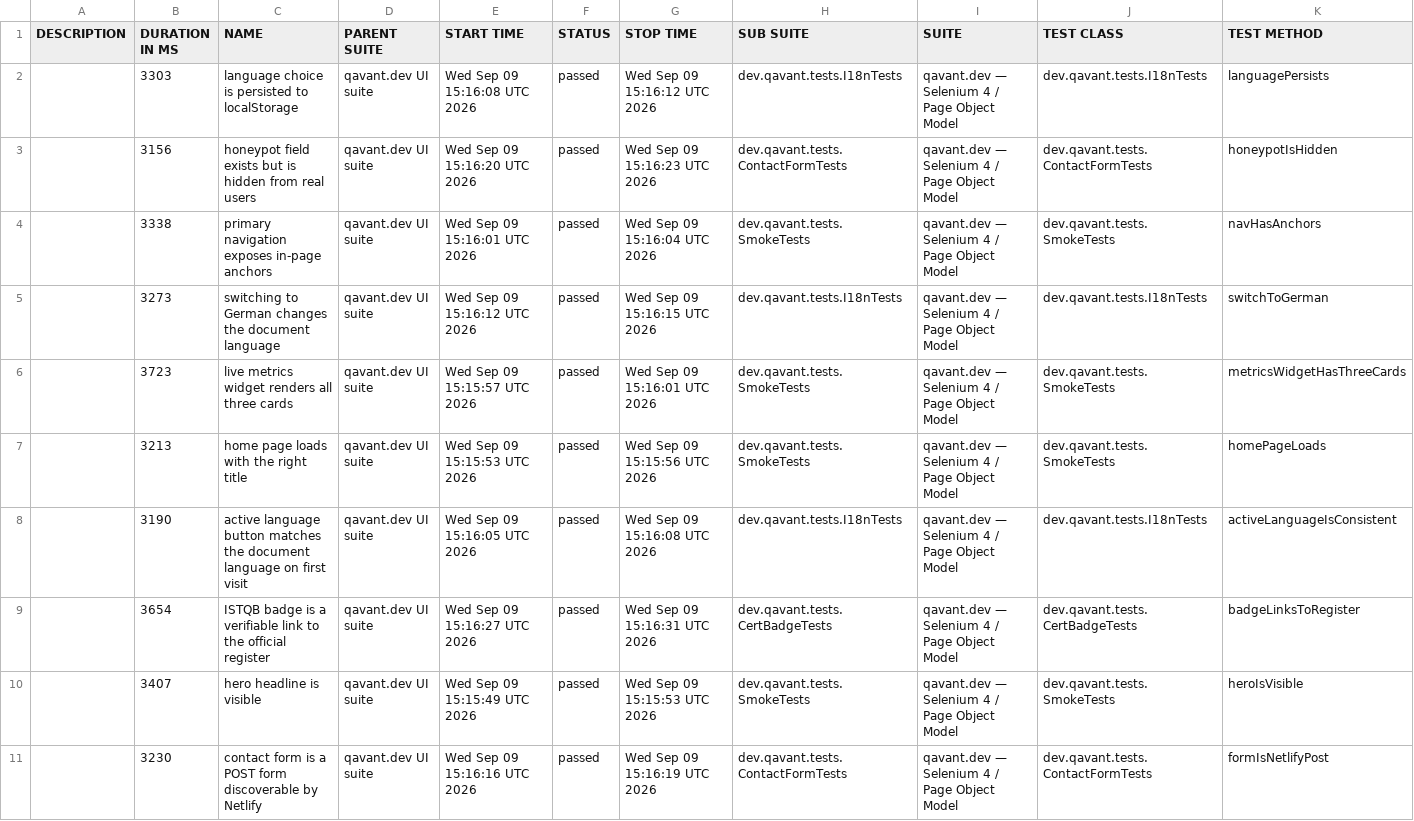
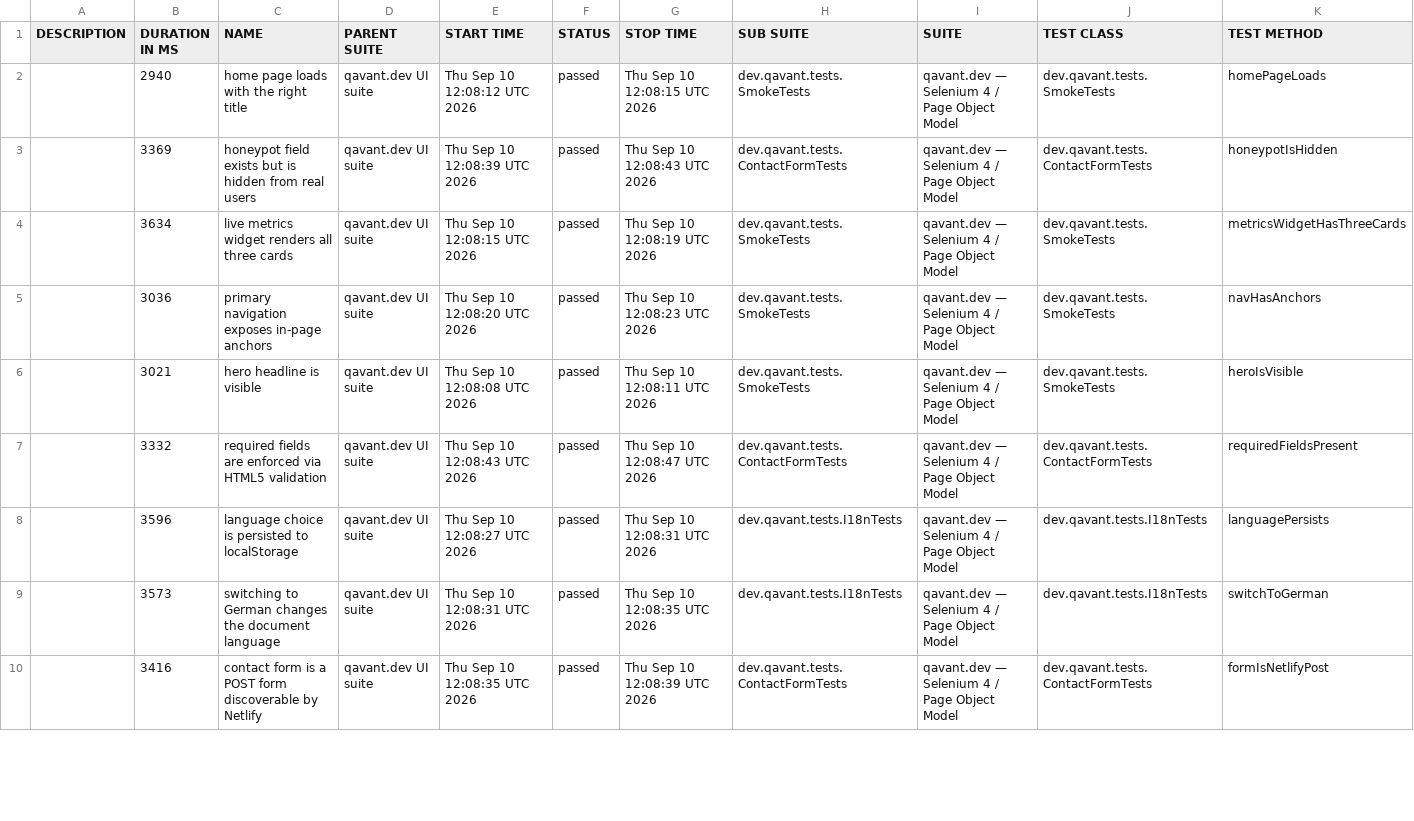
Before and after one commit to peterolah-qa/qavant-selenium, a CSV file: data/suites.csv, drawn as a sheet; only a part is shown; the diff covers the shown part only.

```diff
--- a/data/suites.csv
+++ b/data/suites.csv
@@ -1,11 +1,10 @@
 "DESCRIPTION","DURATION IN MS","NAME","PARENT SUITE","START TIME","STATUS","STOP TIME","SUB SUITE","SUITE","TEST CLASS","TEST METHOD"
-"","3303","language choice is persisted to localStorage","qavant.dev UI suite","Wed Sep 09 15:16:08 UTC 2026","passed","Wed Sep 09 15:16:12 UTC 2026","dev.qavant.tests.I18nTests","qavant.dev — Selenium 4 / Page Object Model","dev.qavant.tests.I18nTests","languagePersists"
-"","3156","honeypot field exists but is hidden from real users","qavant.dev UI suite","Wed Sep 09 15:16:20 UTC 2026","passed","Wed Sep 09 15:16:23 UTC 2026","dev.qavant.tests.ContactFormTests","qavant.dev — Selenium 4 / Page Object Model","dev.qavant.tests.ContactFormTests","honeypotIsHidden"
-"","3338","primary navigation exposes in-page anchors","qavant.dev UI suite","Wed Sep 09 15:16:01 UTC 2026","passed","Wed Sep 09 15:16:04 UTC 2026","dev.qavant.tests.SmokeTests","qavant.dev — Selenium 4 / Page Object Model","dev.qavant.tests.SmokeTests","navHasAnchors"
-"","3273","switching to German changes the document language","qavant.dev UI suite","Wed Sep 09 15:16:12 UTC 2026","passed","Wed Sep 09 15:16:15 UTC 2026","dev.qavant.tests.I18nTests","qavant.dev — Selenium 4 / Page Object Model","dev.qavant.tests.I18nTests","switchToGerman"
-"","3723","live metrics widget renders all three cards","qavant.dev UI suite","Wed Sep 09 15:15:57 UTC 2026","passed","Wed Sep 09 15:16:01 UTC 2026","dev.qavant.tests.SmokeTests","qavant.dev — Selenium 4 / Page Object Model","dev.qavant.tests.SmokeTests","metricsWidgetHasThreeCards"
-"","3213","home page loads with the right title","qavant.dev UI suite","Wed Sep 09 15:15:53 UTC 2026","passed","Wed Sep 09 15:15:56 UTC 2026","dev.qavant.tests.SmokeTests","qavant.dev — Selenium 4 / Page Object Model","dev.qavant.tests.SmokeTests","homePageLoads"
-"","3190","active language button matches the document language on first visit","qavant.dev UI suite","Wed Sep 09 15:16:05 UTC 2026","passed","Wed Sep 09 15:16:08 UTC 2026","dev.qavant.tests.I18nTests","qavant.dev — Selenium 4 / Page Object Model","dev.qavant.tests.I18nTests","activeLanguageIsConsistent"
-"","3654","ISTQB badge is a verifiable link to the official register","qavant.dev UI suite","Wed Sep 09 15:16:27 UTC 2026","passed","Wed Sep 09 15:16:31 UTC 2026","dev.qavant.tests.CertBadgeTests","qavant.dev — Selenium 4 / Page Object Model","dev.qavant.tests.CertBadgeTests","badgeLinksToRegister"
-"","3407","hero headline is visible","qavant.dev UI suite","Wed Sep 09 15:15:49 UTC 2026","passed","Wed Sep 09 15:15:53 UTC 2026","dev.qavant.tests.SmokeTests","qavant.dev — Selenium 4 / Page Object Model","dev.qavant.tests.SmokeTests","heroIsVisible"
-"","3230","contact form is a POST form discoverable by Netlify","qavant.dev UI suite","Wed Sep 09 15:16:16 UTC 2026","passed","Wed Sep 09 15:16:19 UTC 2026","dev.qavant.tests.ContactFormTests","qavant.dev — Selenium 4 / Page Object Model","dev.qavant.tests.ContactFormTests","formIsNetlifyPost"
+"","2940","home page loads with the right title","qavant.dev UI suite","Thu Sep 10 12:08:12 UTC 2026","passed","Thu Sep 10 12:08:15 UTC 2026","dev.qavant.tests.SmokeTests","qavant.dev — Selenium 4 / Page Object Model","dev.qavant.tests.SmokeTests","homePageLoads"
+"","3369","honeypot field exists but is hidden from real users","qavant.dev UI suite","Thu Sep 10 12:08:39 UTC 2026","passed","Thu Sep 10 12:08:43 UTC 2026","dev.qavant.tests.ContactFormTests","qavant.dev — Selenium 4 / Page Object Model","dev.qavant.tests.ContactFormTests","honeypotIsHidden"
+"","3634","live metrics widget renders all three cards","qavant.dev UI suite","Thu Sep 10 12:08:15 UTC 2026","passed","Thu Sep 10 12:08:19 UTC 2026","dev.qavant.tests.SmokeTests","qavant.dev — Selenium 4 / Page Object Model","dev.qavant.tests.SmokeTests","metricsWidgetHasThreeCards"
+"","3036","primary navigation exposes in-page anchors","qavant.dev UI suite","Thu Sep 10 12:08:20 UTC 2026","passed","Thu Sep 10 12:08:23 UTC 2026","dev.qavant.tests.SmokeTests","qavant.dev — Selenium 4 / Page Object Model","dev.qavant.tests.SmokeTests","navHasAnchors"
+"","3021","hero headline is visible","qavant.dev UI suite","Thu Sep 10 12:08:08 UTC 2026","passed","Thu Sep 10 12:08:11 UTC 2026","dev.qavant.tests.SmokeTests","qavant.dev — Selenium 4 / Page Object Model","dev.qavant.tests.SmokeTests","heroIsVisible"
+"","3332","required fields are enforced via HTML5 validation","qavant.dev UI suite","Thu Sep 10 12:08:43 UTC 2026","passed","Thu Sep 10 12:08:47 UTC 2026","dev.qavant.tests.ContactFormTests","qavant.dev — Selenium 4 / Page Object Model","dev.qavant.tests.ContactFormTests","requiredFieldsPresent"
+"","3596","language choice is persisted to localStorage","qavant.dev UI suite","Thu Sep 10 12:08:27 UTC 2026","passed","Thu Sep 10 12:08:31 UTC 2026","dev.qavant.tests.I18nTests","qavant.dev — Selenium 4 / Page Object Model","dev.qavant.tests.I18nTests","languagePersists"
+"","3573","switching to German changes the document language","qavant.dev UI suite","Thu Sep 10 12:08:31 UTC 2026","passed","Thu Sep 10 12:08:35 UTC 2026","dev.qavant.tests.I18nTests","qavant.dev — Selenium 4 / Page Object Model","dev.qavant.tests.I18nTests","switchToGerman"
+"","3416","contact form is a POST form discoverable by Netlify","qavant.dev UI suite","Thu Sep 10 12:08:35 UTC 2026","passed","Thu Sep 10 12:08:39 UTC 2026","dev.qavant.tests.ContactFormTests","qavant.dev — Selenium 4 / Page Object Model","dev.qavant.tests.ContactFormTests","formIsNetlifyPost"
```
Also changed, not shown: 1 added row and 7 edited cells elsewhere in this file, 40 other files.
